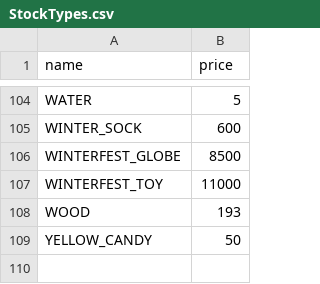
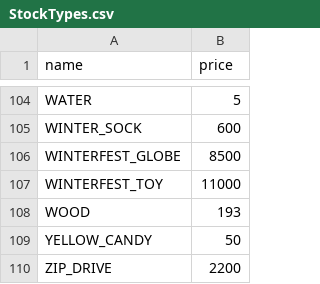
Before and after one commit to BlackCraze/GameResourceBot, a CSV file: src/main/resources/StockTypes.csv, drawn as a sheet; only a part is shown, gaps mark what is left out.

Commit message:
added Zip Drive to all languages

```diff
--- a/src/main/resources/StockTypes.csv
+++ b/src/main/resources/StockTypes.csv
@@ -109 +109,2 @@ WOOD,193
 YELLOW_CANDY,50
+ZIP_DRIVE,2200
```
Also changed, not shown: 7 other files.
